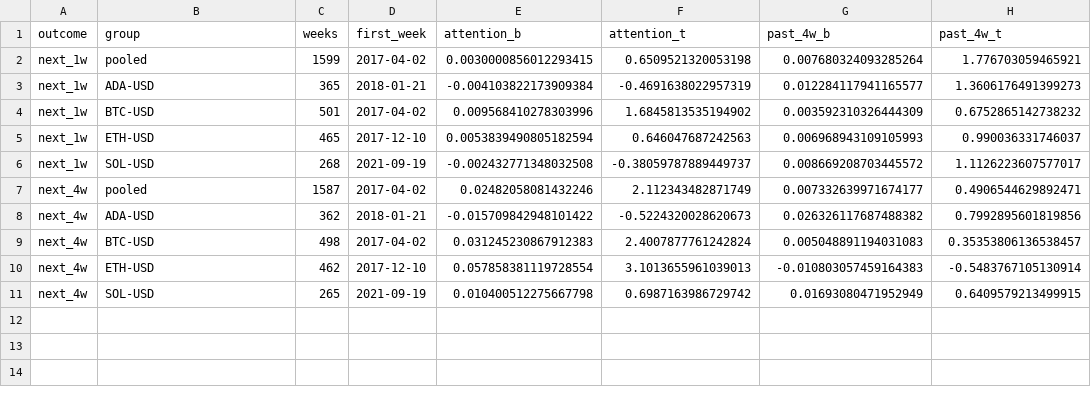
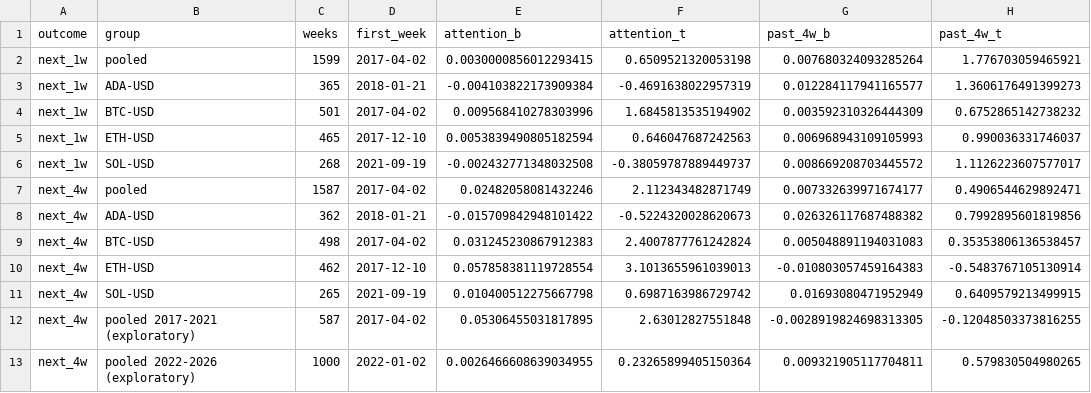
Before and after one commit to dominicjburns2003-gif/curiosity-index, a CSV file: data/processed/crypto_summary.csv, drawn as a sheet; the diff names each change by its address in the sheet, - before the commit and + after, or states it on an @@ line.

```diff
--- a/data/processed/crypto_summary.csv
+++ b/data/processed/crypto_summary.csv
+row 12: next_4w | pooled 2017-2021 (exploratory) | 587 | 2017-04-02 | 0.05306455031817895 | 2.63012827551848 | -0.0028919824698313305 | -0.12048503373816255
+row 13: next_4w | pooled 2022-2026 (exploratory) | 1000 | 2022-01-02 | 0.0026466608639034955 | 0.23265899405150364 | 0.009321905117704811 | 0.579830504980265
```
Also changed, not shown: 4 other files.
